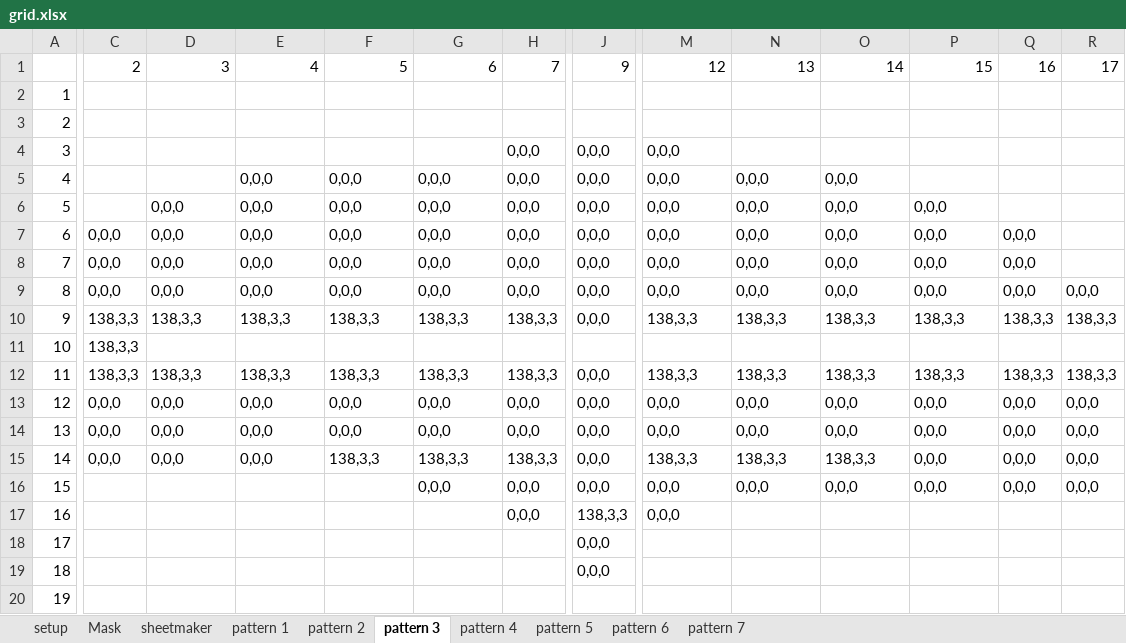
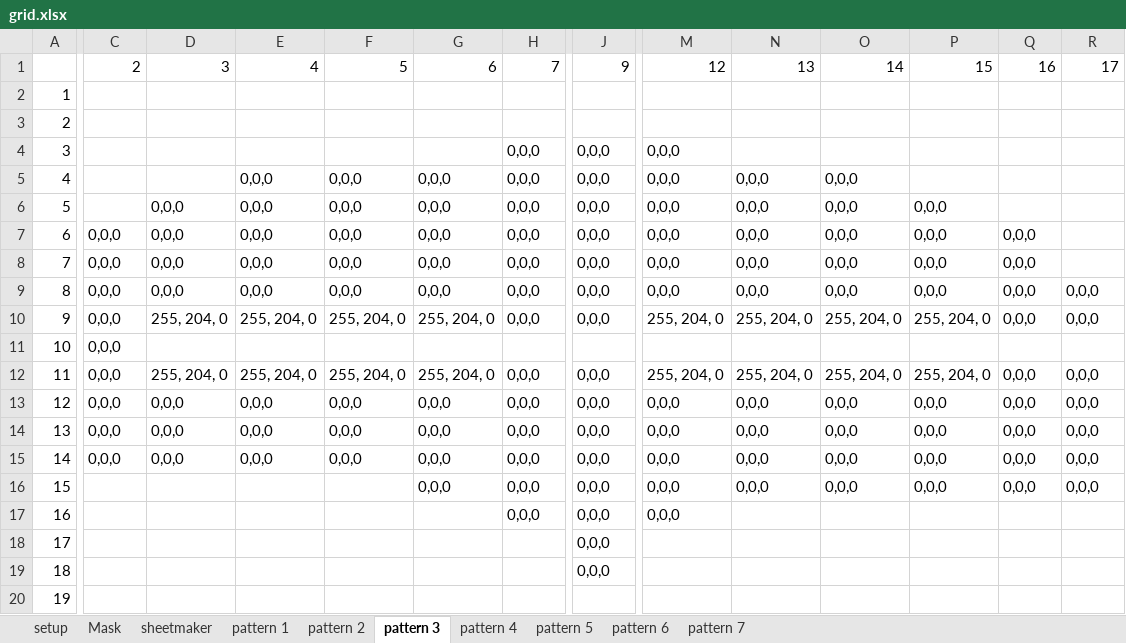
Before and after one commit to BillmanH/raspberrypi, an Excel workbook: blinka/data/grid.xlsx, sheet pattern 3, drawn as a sheet; only a part is shown, gaps mark what is left out; values as stored, in another font and other column widths than the file's, no borders; the diff covers the shown part only; the diff names each change by its address in the sheet, - before the commit and + after, or states it on an @@ line.

```diff
--- a/blinka/data/grid.xlsx (sheet pattern 3)
+++ b/blinka/data/grid.xlsx (sheet pattern 3)
-C10:C12: 138,3,3
+C10:C12: 0,0,0
-D10: 138,3,3
+D10: 255, 204, 0
-E10: 138,3,3
+E10: 255, 204, 0
-F10: 138,3,3
+F10: 255, 204, 0
-G10: 138,3,3
+G10: 255, 204, 0
-H10: 138,3,3
+H10: 0,0,0
-M10: 138,3,3
+M10: 255, 204, 0
-N10: 138,3,3
+N10: 255, 204, 0
-O10: 138,3,3
+O10: 255, 204, 0
-P10: 138,3,3
+P10: 255, 204, 0
-Q10: 138,3,3
+Q10: 0,0,0
-R10: 138,3,3
+R10: 0,0,0
-D12: 138,3,3
+D12: 255, 204, 0
-E12: 138,3,3
+E12: 255, 204, 0
-F12: 138,3,3
+F12: 255, 204, 0
-G12: 138,3,3
+G12: 255, 204, 0
-H12: 138,3,3
+H12: 0,0,0
-M12: 138,3,3
+M12: 255, 204, 0
-N12: 138,3,3
+N12: 255, 204, 0
-O12: 138,3,3
+O12: 255, 204, 0
-P12: 138,3,3
+P12: 255, 204, 0
-Q12: 138,3,3
+Q12: 0,0,0
-R12: 138,3,3
+R12: 0,0,0
-F15: 138,3,3
+F15: 0,0,0
-G15: 138,3,3
+G15: 0,0,0
-H15: 138,3,3
+H15: 0,0,0
-M15: 138,3,3
+M15: 0,0,0
-N15: 138,3,3
+N15: 0,0,0
-O15: 138,3,3
+O15: 0,0,0
-J17: 138,3,3
+J17: 0,0,0
```
Also changed, not shown: 1 edited cell elsewhere in this sheet, sheet pattern 1, sheet pattern 2.
